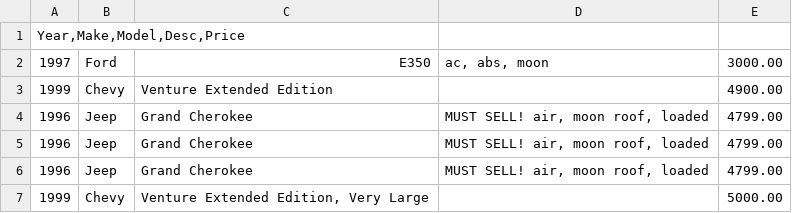
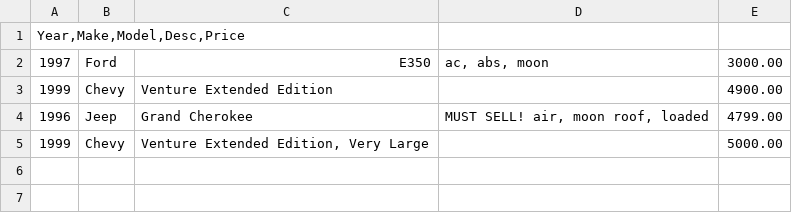
Before and after one commit to cmdoffing/validatingCSV, a CSV file: csvdata/pipes.csv, drawn as a sheet.

```diff
--- a/csvdata/pipes.csv
+++ b/csvdata/pipes.csv
@@ -4,4 +4,2 @@ Year,Make,Model,Desc,Price
 1996|Jeep|Grand Cherokee|MUST SELL! air, moon roof, loaded|4799.00
-1996|Jeep|Grand Cherokee|MUST SELL! air, moon roof, loaded|4799.00
-1996|Jeep|Grand Cherokee|MUST SELL! air, moon roof, loaded|4799.00
 1999|Chevy|Venture Extended Edition, Very Large||5000.00
```
Also changed, not shown: 7 other files.
